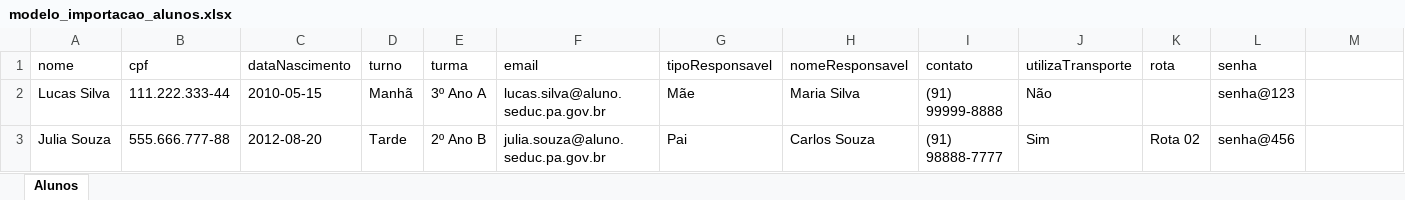
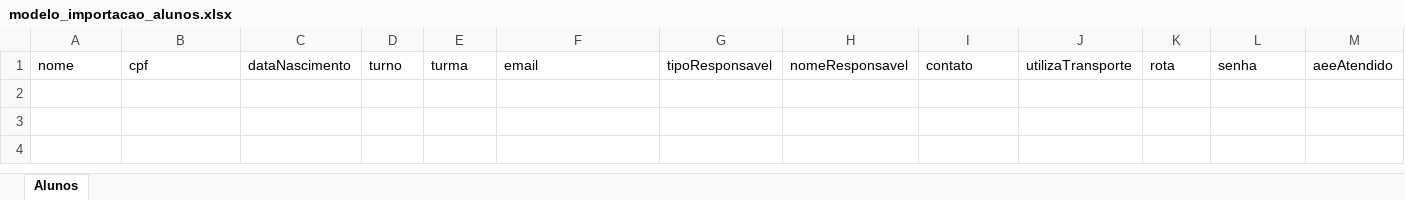
Before and after one commit to dhenison/sigaedu2.0, an Excel workbook: modelo_importacao_alunos.xlsx, sheet Alunos, drawn as a sheet; values as stored, in another font and other column widths than the file's, no borders; the diff names each change by its address in the sheet, - before the commit and + after, or states it on an @@ line.

```diff
--- a/modelo_importacao_alunos.xlsx (sheet Alunos)
+++ b/modelo_importacao_alunos.xlsx (sheet Alunos)
-M1: (empty)
+M1: aeeAtendido
-row 2: Lucas Silva | 111.222.333-44 | 2010-05-15 | Manhã | 3º Ano A | lucas.silva@aluno.seduc.pa.gov.br | Mãe | Maria Silva | (91) 99999-8888 | Não |  | senha@123
-row 3: Julia Souza | 555.666.777-88 | 2012-08-20 | Tarde | 2º Ano B | julia.souza@aluno.seduc.pa.gov.br | Pai | Carlos Souza | (91) 98888-7777 | Sim | Rota 02 | senha@456
```
Also changed, not shown: modelo_importacao_turmas.xlsx, 29 other files.
